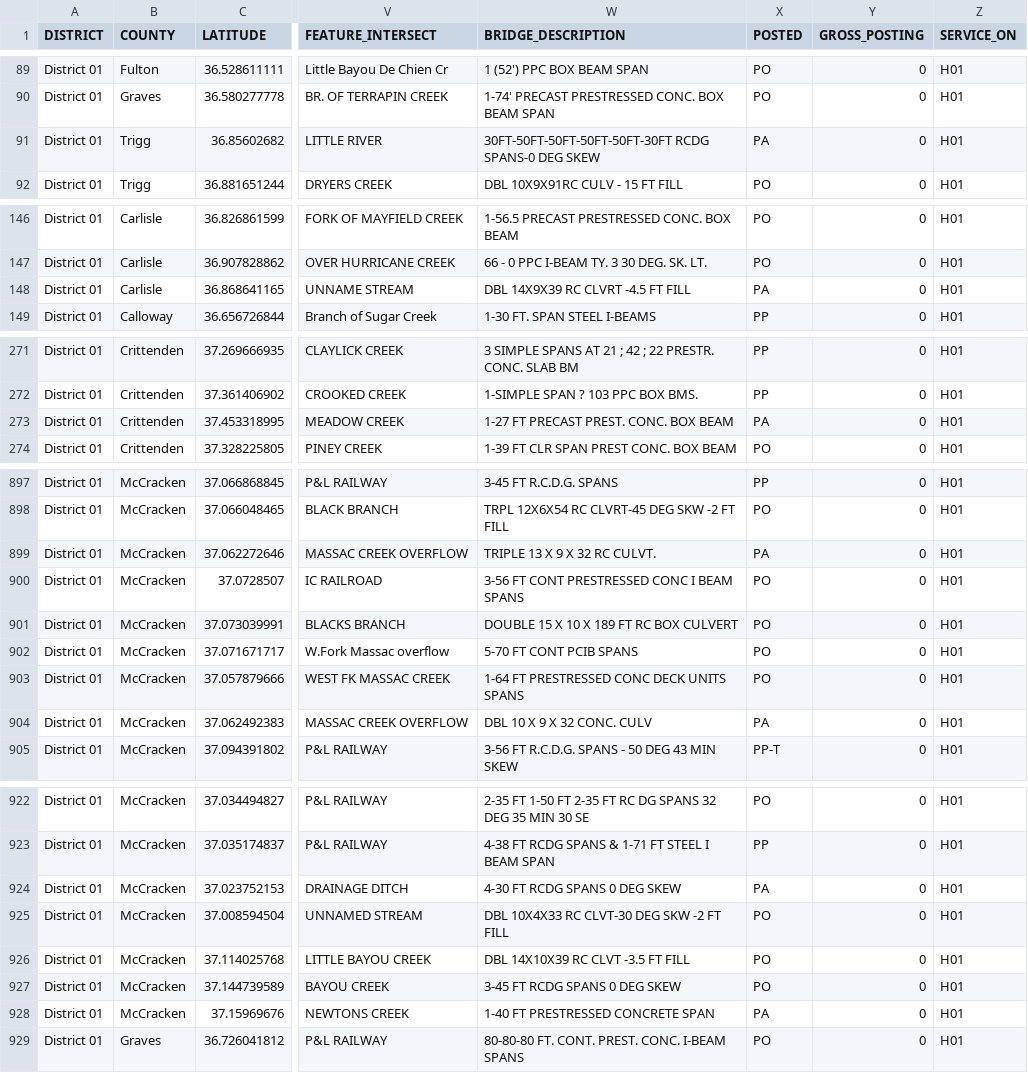
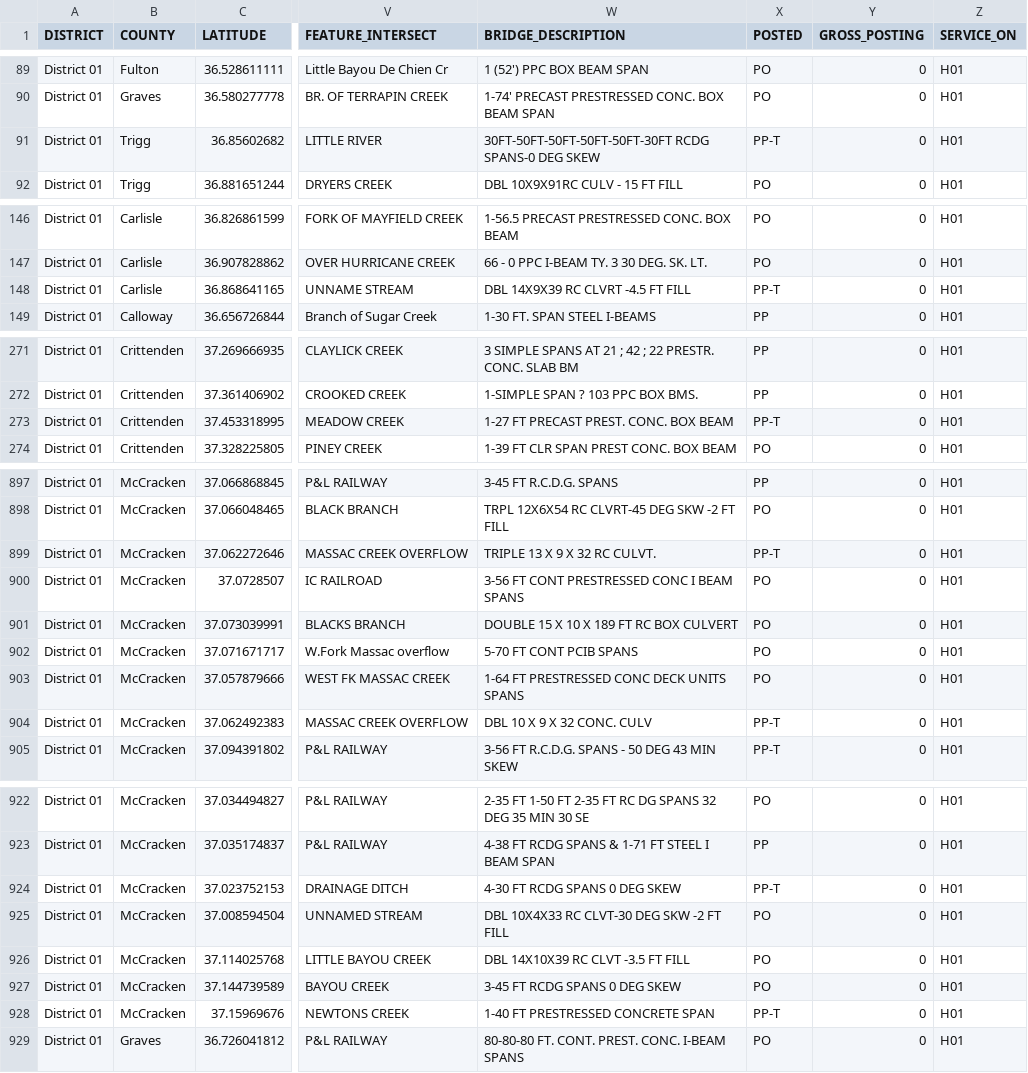
Before and after one commit to chrislambert-ky/analysis-eda-tool, a CSV file: data/report/eda_assets_bridge_condition_owner_area/eda_assets_bridge_condition_owner_area-District-01.csv, drawn as a sheet; only a part is shown, gaps mark what is left out; the diff covers the shown part only; the diff names each change by its address in the sheet, - before the commit and + after, or states it on an @@ line.

```diff
--- a/data/report/eda_assets_bridge_condition_owner_area/eda_assets_bridge_condition_owner_area-District-01.csv
+++ b/data/report/eda_assets_bridge_condition_owner_area/eda_assets_bridge_condition_owner_area-District-01.csv
-X91 (POSTED): PA
+X91 (POSTED): PP-T
-X148 (POSTED): PA
+X148 (POSTED): PP-T
-X273 (POSTED): PA
+X273 (POSTED): PP-T
-X899 (POSTED): PA
+X899 (POSTED): PP-T
-X904 (POSTED): PA
+X904 (POSTED): PP-T
-X924 (POSTED): PA
+X924 (POSTED): PP-T
-X928 (POSTED): PA
+X928 (POSTED): PP-T
```
Also changed, not shown: 15 edited cells elsewhere in this file, data/report/eda_assets_bridge_condition_owner_area/eda_assets_bridge_condition_owner_area-District-03.csv, data/report/eda_assets_bridge_condition_owner_area/eda_assets_bridge_condition_owner_area-District-05.csv, 25 other files.
